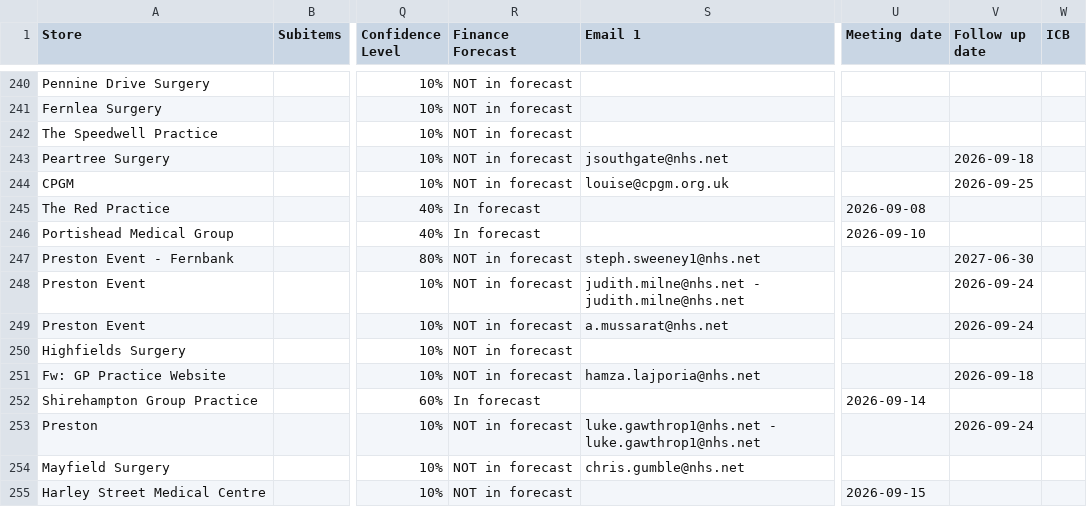
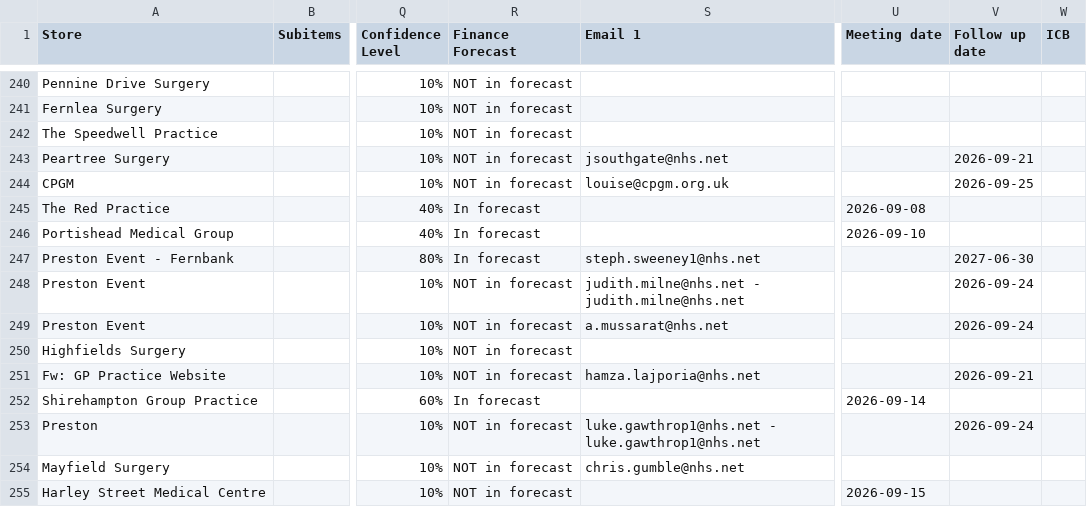
Before and after one commit to JCRedmoorHealth/vercel-mcp-python, a CSV file: Boards data/OpportunitiesBoard.csv, drawn as a sheet; only a part is shown, gaps mark what is left out; the diff covers the shown part only; the diff names each change by its address in the sheet, - before the commit and + after, or states it on an @@ line.

```diff
--- a/Boards data/OpportunitiesBoard.csv
+++ b/Boards data/OpportunitiesBoard.csv
-V243 (Follow up date): 2026-09-18
+V243 (Follow up date): 2026-09-21
-R247 (Finance Forecast): NOT in forecast
+R247 (Finance Forecast): In forecast
-V251 (Follow up date): 2026-09-18
+V251 (Follow up date): 2026-09-21
```
Also changed, not shown: 4 added rows, 1 removed row and 39 edited cells elsewhere in this file, Boards data/InvoicesAndCollections.csv, Boards data/SMMSMasterList.csv, 1 other file.
